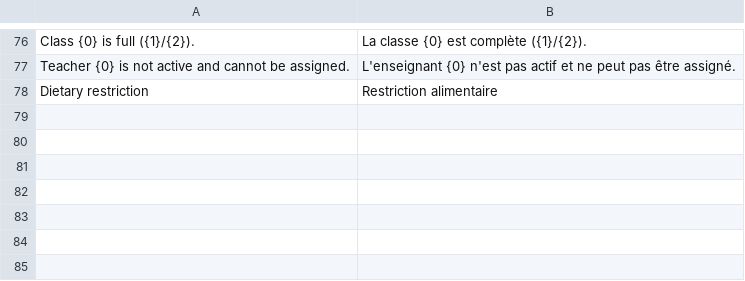
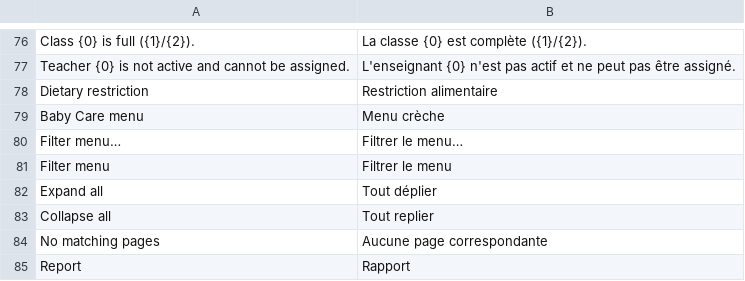
Before and after one commit to iTesLab-ERPNext/baby_care, a CSV file: baby_care/translations/fr.csv, drawn as a sheet; only a part is shown, gaps mark what is left out.

```diff
--- a/baby_care/translations/fr.csv
+++ b/baby_care/translations/fr.csv
@@ -78 +78,8 @@
 "Dietary restriction","Restriction alimentaire"
+"Baby Care menu","Menu crèche"
+"Filter menu…","Filtrer le menu…"
+"Filter menu","Filtrer le menu"
+"Expand all","Tout déplier"
+"Collapse all","Tout replier"
+"No matching pages","Aucune page correspondante"
+"Report","Rapport"
```
Also changed, not shown: baby_care/translations/ar.csv, 9 other files.
